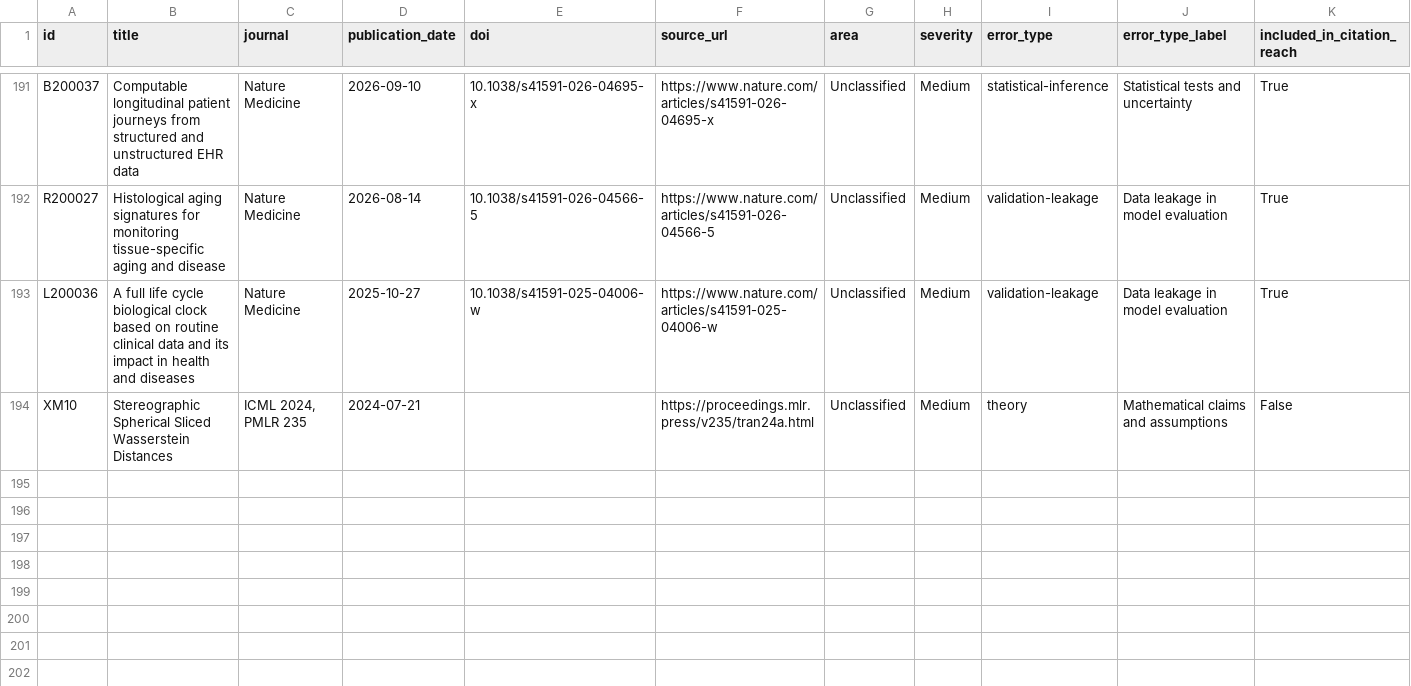
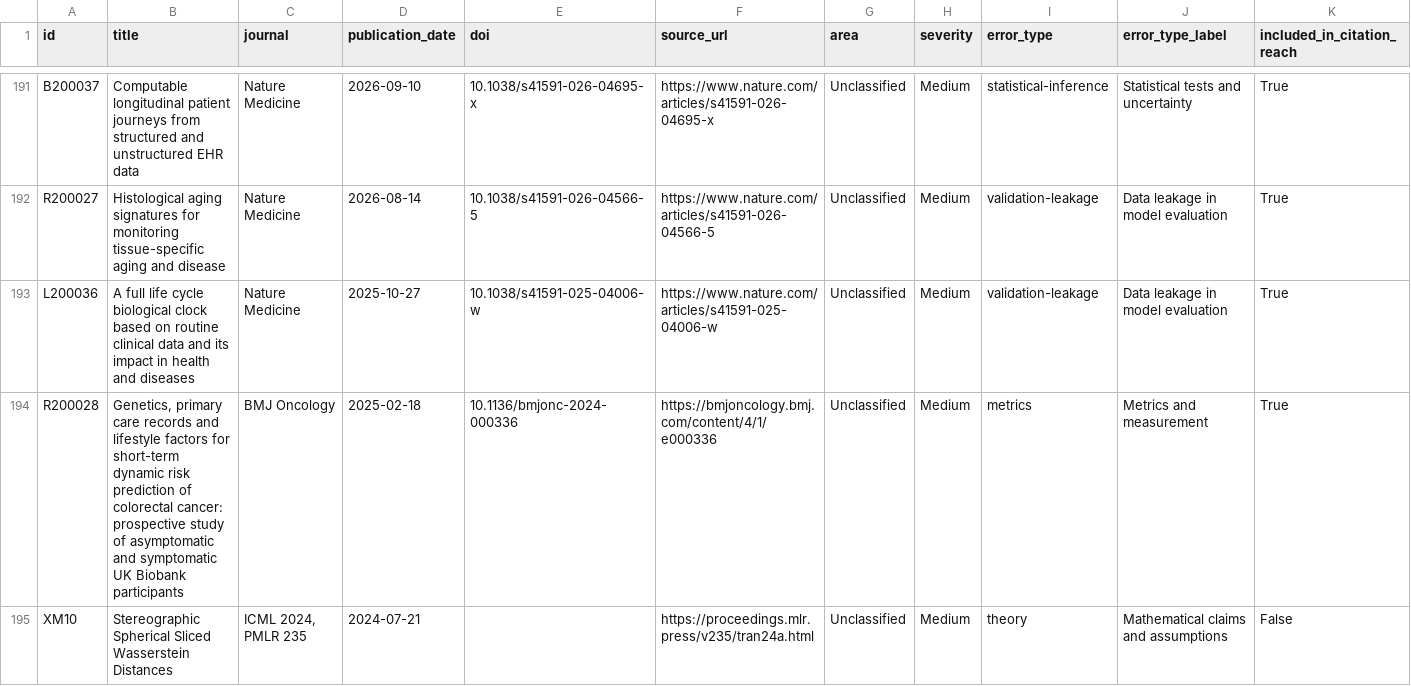
Before and after one commit to alandaitch/auditoria-publicaciones-cientificas, a CSV file: findings.csv, drawn as a sheet; only a part is shown, gaps mark what is left out; rows hold the shown columns only; the diff names each change by its address in the sheet, - before the commit and + after, or states it on an @@ line.

Commit message:
Update eligible findings and aggregate status

```diff
--- a/findings.csv
+++ b/findings.csv
+row 194: R200028 | Genetics, primary care records and lifestyle factors for short-term dynamic risk prediction of colorectal cancer: prospective study of asymptomatic and symptomatic UK Biobank participants | BMJ Oncology | 2025-02-18 | 10.1136/bmjonc-2024-000336 | https://bmjoncology.bmj.com/content/4/1/e000336 | Unclassified | Medium | metrics | Metrics and measurement | True
```
Also changed, not shown: hallazgos.csv, 24 other files.
